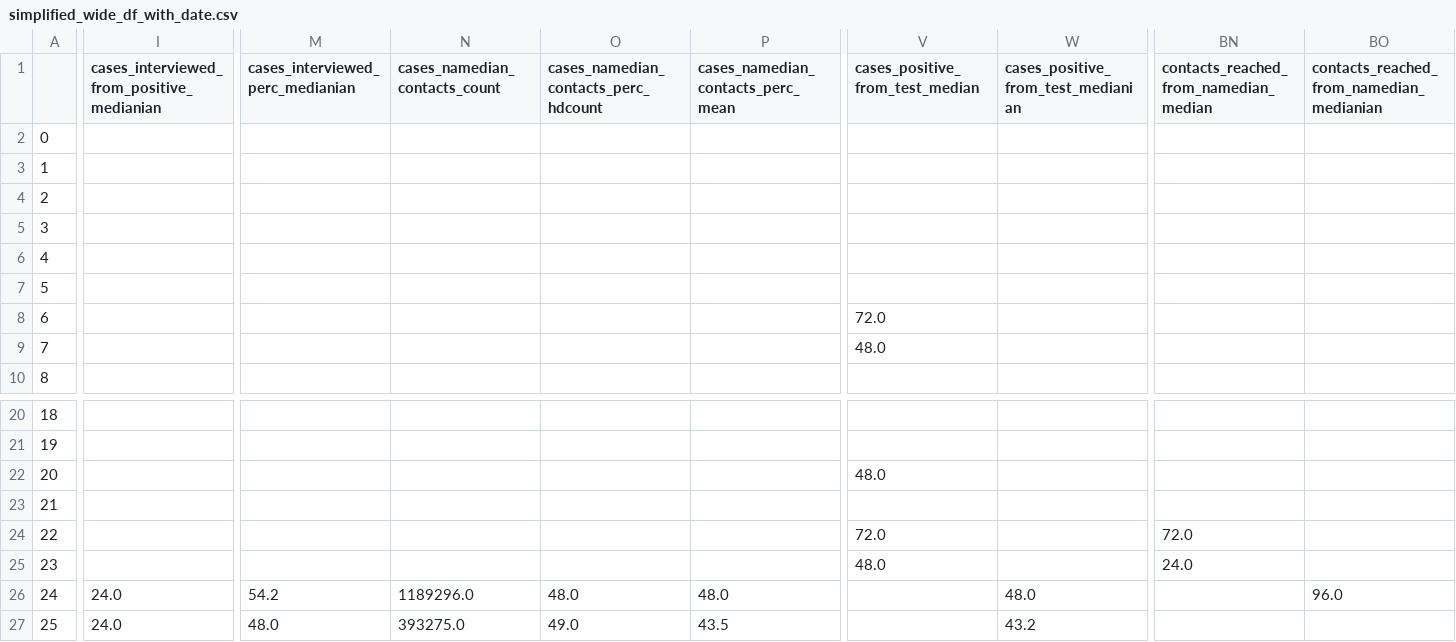
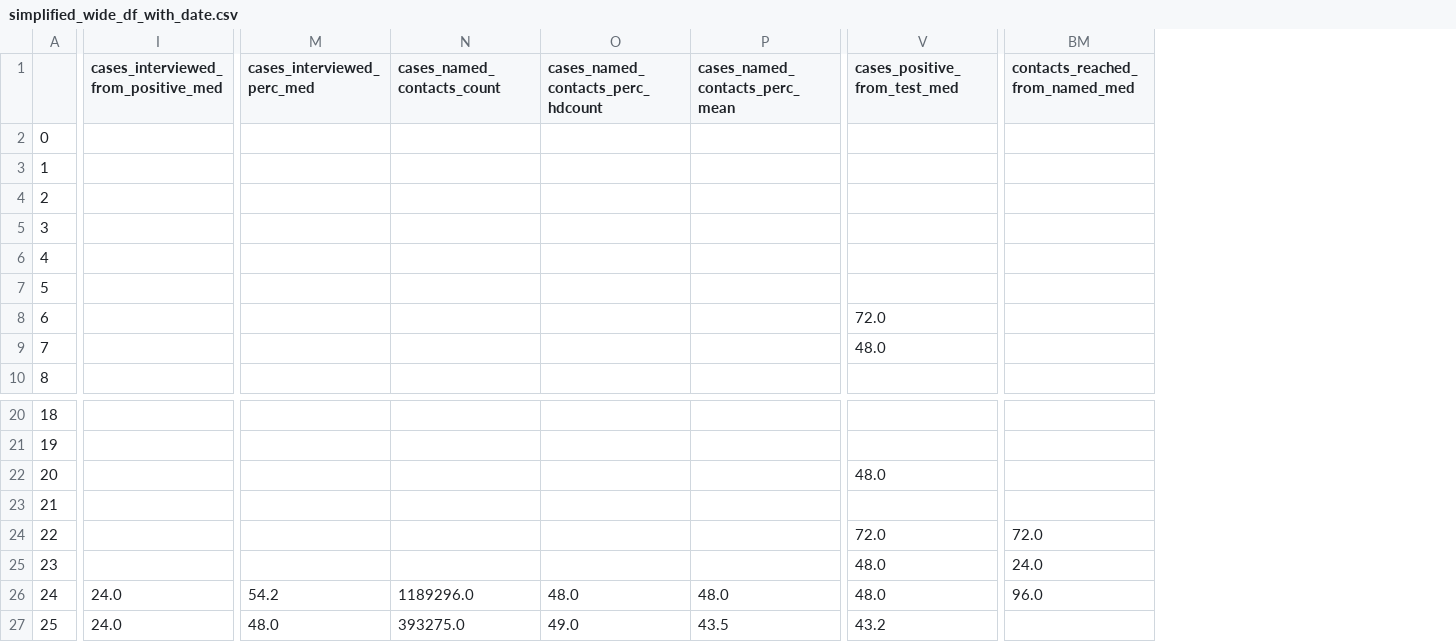
Before and after one commit to adam-s-elder/DEN_future, a CSV file: data_extraction/manipulated_data/simplified_wide_df_with_date.csv, drawn as a sheet; only a part is shown, gaps mark what is left out; removed rows and columns are numbered as before the commit, all else as after; the diff covers the shown part only; the diff names each change by its address in the sheet, - before the commit and + after, or states it on an @@ line.

```diff
--- a/data_extraction/manipulated_data/simplified_wide_df_with_date.csv
+++ b/data_extraction/manipulated_data/simplified_wide_df_with_date.csv
-column V (cases_positive_from_test_median), rows 8-9: 72.0 | 48.0; rows 22-25: 48.0 |  | 72.0 | 48.0
-column BO, row 1: contacts_reached_from_namedian_medianian; row 26: 96.0
-I1: cases_interviewed_from_positive_medianian
+I1: cases_interviewed_from_positive_med
-M1: cases_interviewed_perc_medianian
+M1: cases_interviewed_perc_med
-N1: cases_namedian_contacts_count
+N1: cases_named_contacts_count
-O1: cases_namedian_contacts_perc_hdcount
+O1: cases_named_contacts_perc_hdcount
-P1: cases_namedian_contacts_perc_mean
+P1: cases_named_contacts_perc_mean
-V1: cases_positive_from_test_medianian
+V1: cases_positive_from_test_med
-BM1: contacts_reached_from_namedian_median
+BM1: contacts_reached_from_named_med
-V8 (cases_positive_from_test_med): (empty)
+V8 (cases_positive_from_test_med): 72.0
-V9 (cases_positive_from_test_med): (empty)
+V9 (cases_positive_from_test_med): 48.0
-V22 (cases_positive_from_test_med): (empty)
+V22 (cases_positive_from_test_med): 48.0
-V24 (cases_positive_from_test_med): (empty)
+V24 (cases_positive_from_test_med): 72.0
-V25 (cases_positive_from_test_med): (empty)
+V25 (cases_positive_from_test_med): 48.0
-BM26 (contacts_reached_from_named_med): (empty)
+BM26 (contacts_reached_from_named_med): 96.0
```
Also changed, not shown: 27 edited cells elsewhere in this file, data_extraction/manipulated_data/simplified_wide_df.csv, data_extraction/manipulated_data/simplified_wide_df_with_date_loc.csv, 1 other file.
